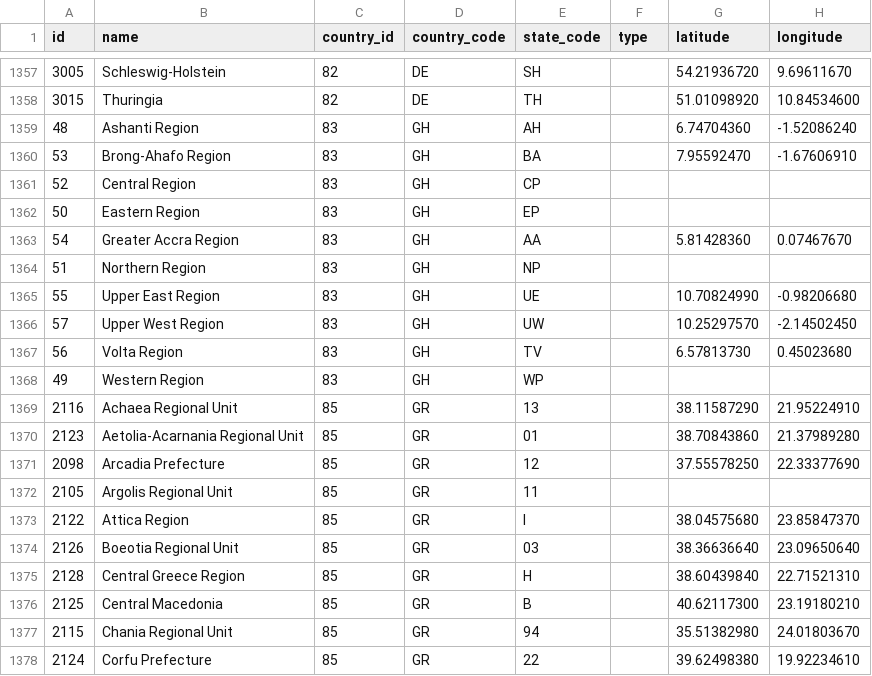
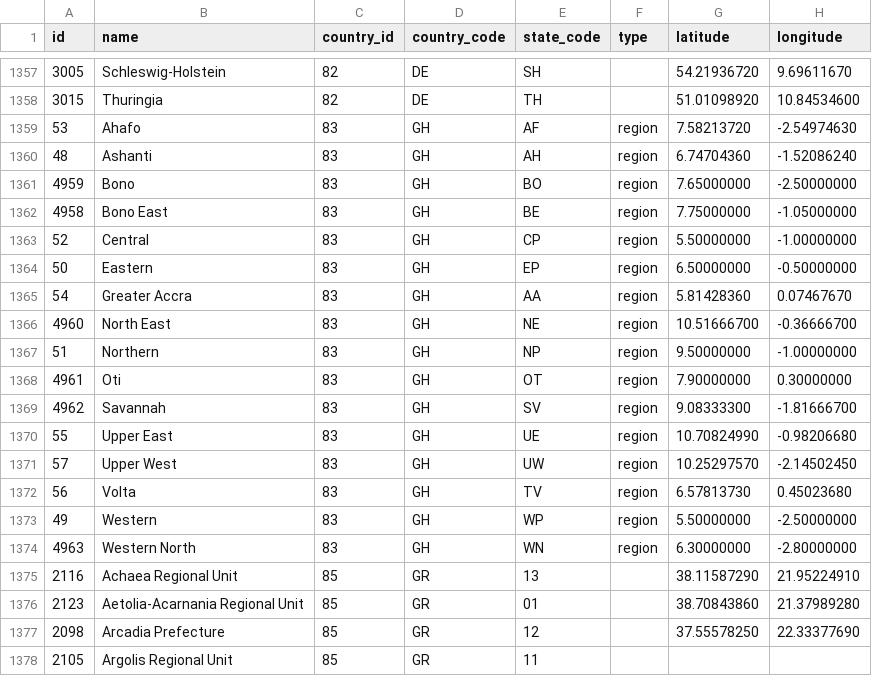
Before and after one commit to dr5hn/countries-states-cities-database, a CSV file: csv/states.csv, drawn as a sheet; only a part is shown, gaps mark what is left out; the shorter side is filled out with more unchanged rows.

```diff
--- a/csv/states.csv
+++ b/csv/states.csv
@@ -1358,12 +1358,18 @@ id,name,country_id,country_code,state_code,type,latitude,longitude
 3015,Thuringia,82,DE,TH,,51.01098920,10.84534600
-48,"Ashanti Region",83,GH,AH,,6.74704360,-1.52086240
-53,"Brong-Ahafo Region",83,GH,BA,,7.95592470,-1.67606910
-52,"Central Region",83,GH,CP,,,
-50,"Eastern Region",83,GH,EP,,,
-54,"Greater Accra Region",83,GH,AA,,5.81428360,0.07467670
-51,"Northern Region",83,GH,NP,,,
-55,"Upper East Region",83,GH,UE,,10.70824990,-0.98206680
-57,"Upper West Region",83,GH,UW,,10.25297570,-2.14502450
-56,"Volta Region",83,GH,TV,,6.57813730,0.45023680
-49,"Western Region",83,GH,WP,,,
+53,Ahafo,83,GH,AF,region,7.58213720,-2.54974630
+48,Ashanti,83,GH,AH,region,6.74704360,-1.52086240
+4959,Bono,83,GH,BO,region,7.65000000,-2.50000000
+4958,"Bono East",83,GH,BE,region,7.75000000,-1.05000000
+52,Central,83,GH,CP,region,5.50000000,-1.00000000
+50,Eastern,83,GH,EP,region,6.50000000,-0.50000000
+54,"Greater Accra",83,GH,AA,region,5.81428360,0.07467670
+4960,"North East",83,GH,NE,region,10.51666700,-0.36666700
+51,Northern,83,GH,NP,region,9.50000000,-1.00000000
+4961,Oti,83,GH,OT,region,7.90000000,0.30000000
+4962,Savannah,83,GH,SV,region,9.08333300,-1.81666700
+55,"Upper East",83,GH,UE,region,10.70824990,-0.98206680
+57,"Upper West",83,GH,UW,region,10.25297570,-2.14502450
+56,Volta,83,GH,TV,region,6.57813730,0.45023680
+49,Western,83,GH,WP,region,5.50000000,-2.50000000
+4963,"Western North",83,GH,WN,region,6.30000000,-2.80000000
 2116,"Achaea Regional Unit",85,GR,13,,38.11587290,21.95224910
```
Also changed, not shown: 21 other files.
